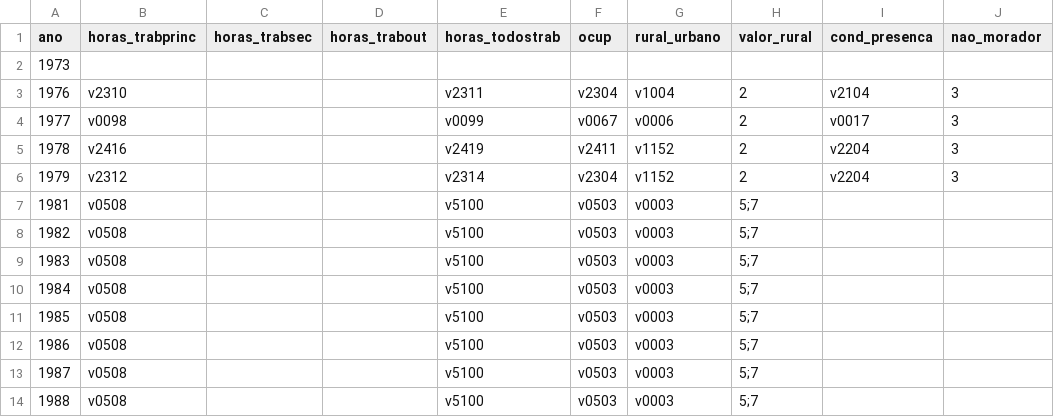
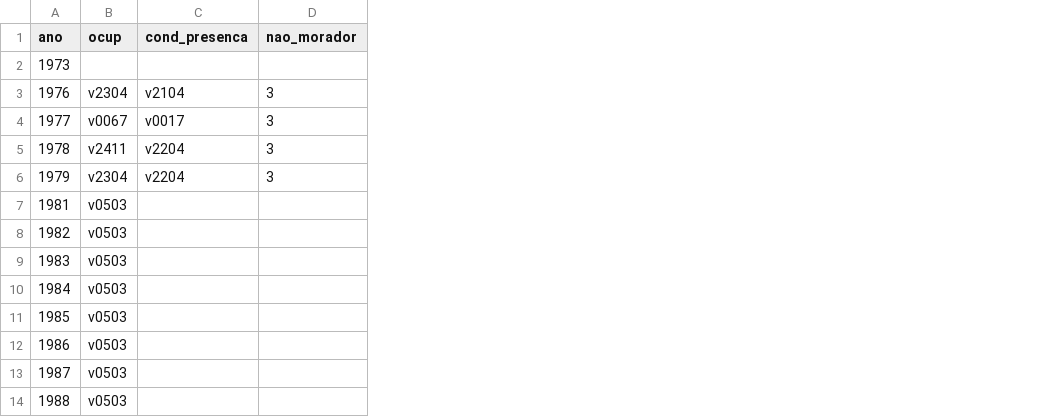
Before and after one commit to antrologos/harmonizePNAD, a CSV file: variaveis_utilizadas.csv, drawn as a sheet; only a part is shown; the diff names each change by its address in the sheet, - before the commit and + after, or states it on an @@ line.

Commit message:
ajustes nas variáveis de renda do trabalho principal e setores de atividade

```diff
--- a/variaveis_utilizadas.csv
+++ b/variaveis_utilizadas.csv
-column B (horas_trabprinc), rows 3-14: v2310 | v0098 | v2416 | v2312 | v0508 | v0508 | v0508 | v0508 | v0508 | v0508 | v0508 | v0508
-column C (horas_trabsec), empty
-column D (horas_trabout), empty
-column E (horas_todostrab), rows 3-14: v2311 | v0099 | v2419 | v2314 | v5100 | v5100 | v5100 | v5100 | v5100 | v5100 | v5100 | v5100
-column G (rural_urbano), rows 3-14: v1004 | v0006 | v1152 | v1152 | v0003 | v0003 | v0003 | v0003 | v0003 | v0003 | v0003 | v0003
-column H (valor_rural), rows 3-14: 2 | 2 | 2 | 2 | 5;7 | 5;7 | 5;7 | 5;7 | 5;7 | 5;7 | 5;7 | 5;7
```
Also changed, not shown: inst/extdata/crosswalk_pnad_earningsMainJob.csv, 2 other files.
